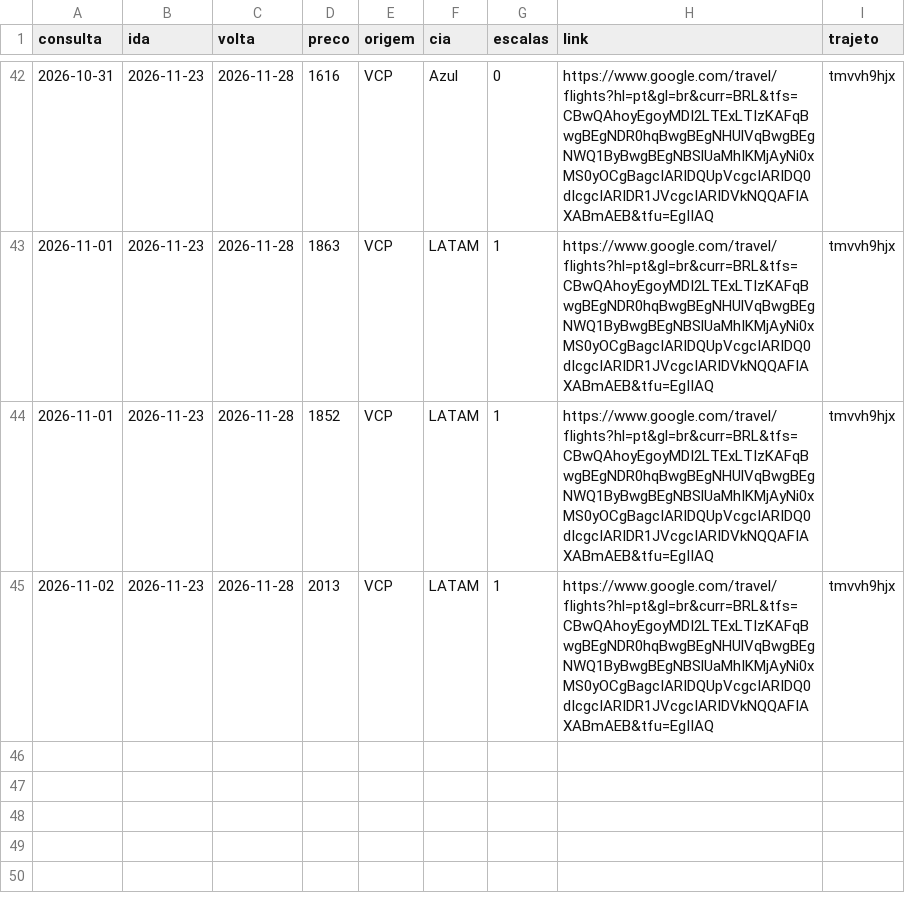
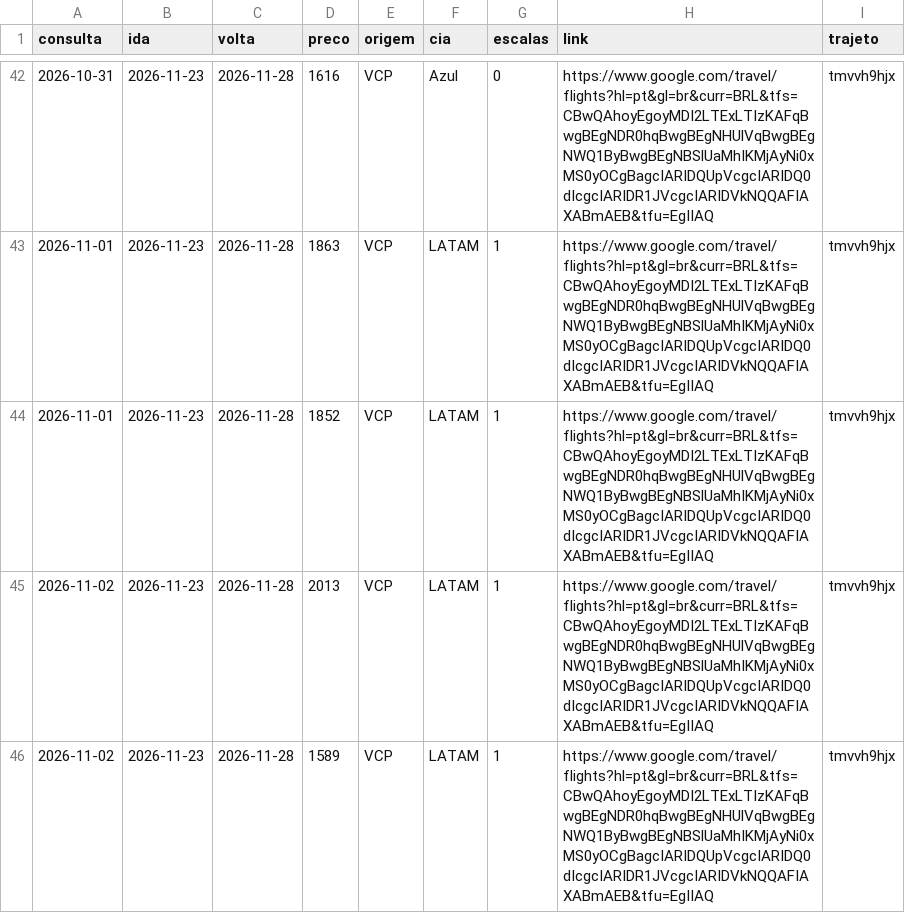
Before and after one commit to FabioGianesella/passagens, a CSV file: historico.csv, drawn as a sheet; only a part is shown, gaps mark what is left out; the diff names each change by its address in the sheet, - before the commit and + after, or states it on an @@ line.

Commit message:
atualiza historico

```diff
--- a/historico.csv
+++ b/historico.csv
+row 46: 2026-11-02 | 2026-11-23 | 2026-11-28 | 1589 | VCP | LATAM | 1 | https://www.google.com/travel/flights?hl=pt&gl=br&curr=BRL&tfs=CBwQAhoyEgoyMDI2LTExLTIzKAFqBwgBEgNDR0hqBwgBEgNHUlVqBwgBEgNWQ1ByBwgBEgNBSlUaMhIKMjAyNi0xMS0yOCgBagcIARIDQUpVcgcIARIDQ0dIcgcIARIDR1JVcgcIARIDVkNQQAFIAXABmAEB&tfu=EgIIAQ | tmvvh9hjx
```
Also changed, not shown: 1 other file.
